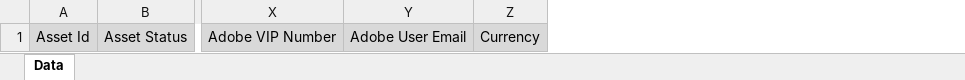
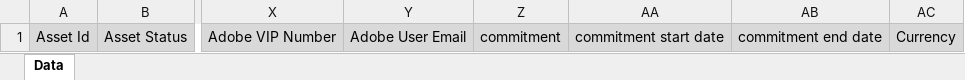
Before and after one commit to cloudblue/adobe_reports, an Excel workbook: reports/assets/templates/xlsx/template.xlsx, sheet Data, drawn as a sheet; only a part is shown, gaps mark what is left out; values as stored, in another font and other column widths than the file's, no borders; the diff names each change by its address in the sheet, - before the commit and + after, or states it on an @@ line.

Commit message:
Pull request #11: CAD-1153 include the filters and templates to show the 3YC assets and request
Merge in SITC/adobe-reports from CAD-1153-p1-find-in-the-active-assets-reports-the-new-columns to master

Squashed commit of the following:

commit 69174ce336cb2cd9b674f2b47bb45b94449c74c3
Author: David Franco <david.franco@cloublue.com>
Date:   Thu Aug 17 16:51:22 2023 +0200

    CAD-1153 improve test coverage

commit 7dbd3a53b3c7251ef5c5cead2a0a28a70e7d6337
Author: David Franco <david.franco@cloublue.com>
Date:   Thu Aug 17 13:56:25 2023 +0200

    CAD-1153 improve the test coverage

commit f173a708e35dcb63b6bf419995fd98ed1d458c95
Author: David Franco <david.franco@cloublue.com>
Date:   Thu Aug 17 13:42:11 2023 +0200

    CAD-1153 correct the test

commit 167d06753ba8acccb8e5a5b63b9e72da10495abd
Author: David Franco <david.franco@cloublue.com>
Date:   Thu Aug 17 13:32:38 2023 +0200

    CAD-1153 include the filters and templates to show the 3YC assets and request

```diff
--- a/reports/assets/templates/xlsx/template.xlsx (sheet Data)
+++ b/reports/assets/templates/xlsx/template.xlsx (sheet Data)
+column Z, row 1: commitment
+column AA, row 1: commitment start date
+column AB, row 1: commitment end date
```
Also changed, not shown: reports/requests/templates/xlsx/template.xlsx, 7 other files.
